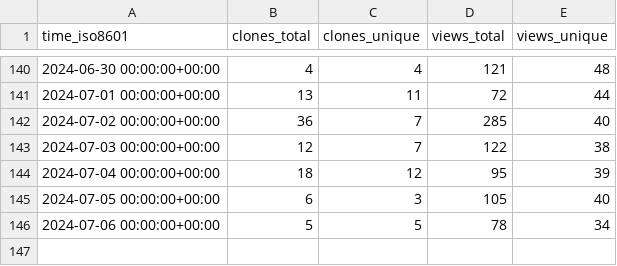
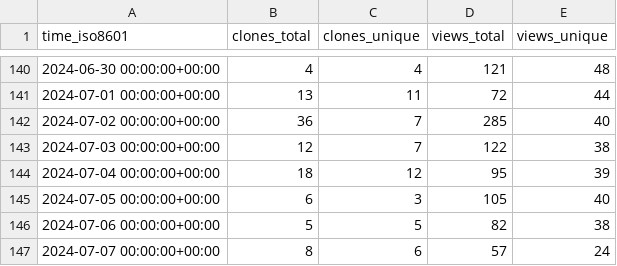
Before and after one commit to Feel-ix-343/markdown-oxide, a CSV file: Feel-ix-343/markdown-oxide/ghrs-data/views_clones_aggregate.csv, drawn as a sheet; only a part is shown, gaps mark what is left out.

```diff
--- a/Feel-ix-343/markdown-oxide/ghrs-data/views_clones_aggregate.csv
+++ b/Feel-ix-343/markdown-oxide/ghrs-data/views_clones_aggregate.csv
@@ -145,2 +145,3 @@ time_iso8601,clones_total,clones_unique,views_total,views_unique
 2024-07-05 00:00:00+00:00,6,3,105,40
-2024-07-06 00:00:00+00:00,5,5,78,34
+2024-07-06 00:00:00+00:00,5,5,82,38
+2024-07-07 00:00:00+00:00,8,6,57,24
```
Also changed, not shown: 1 other file.
